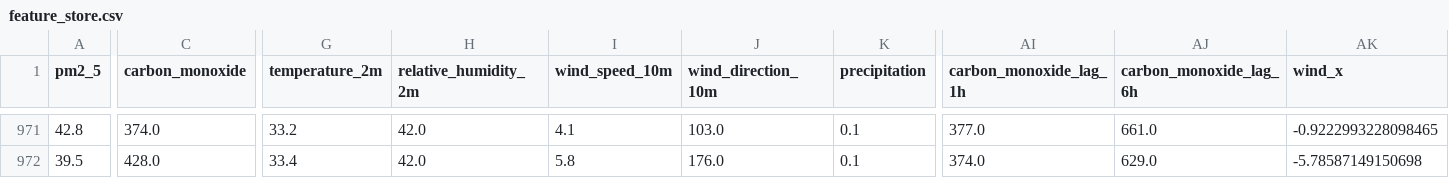
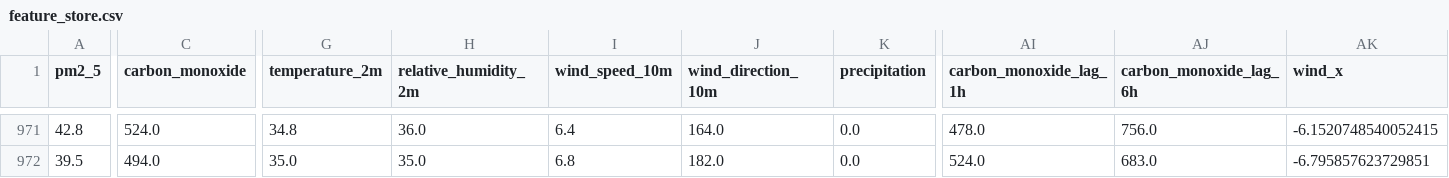
Before and after one commit to AmnaNazir20/Pearls-AQI-Predictor, a CSV file: feature_store.csv, drawn as a sheet; only a part is shown, gaps mark what is left out; the diff covers the shown part only; the diff names each change by its address in the sheet, - before the commit and + after, or states it on an @@ line.

```diff
--- a/feature_store.csv
+++ b/feature_store.csv
-C971 (carbon_monoxide): 374.0
+C971 (carbon_monoxide): 524.0
-G971 (temperature_2m): 33.2
+G971 (temperature_2m): 34.8
-H971 (relative_humidity_2m): 42.0
+H971 (relative_humidity_2m): 36.0
-I971 (wind_speed_10m): 4.1
+I971 (wind_speed_10m): 6.4
-J971 (wind_direction_10m): 103.0
+J971 (wind_direction_10m): 164.0
-K971:K972 (precipitation): 0.1
+K971:K972 (precipitation): 0.0
-AI971 (carbon_monoxide_lag_1h): 377.0
+AI971 (carbon_monoxide_lag_1h): 478.0
-AJ971 (carbon_monoxide_lag_6h): 661.0
+AJ971 (carbon_monoxide_lag_6h): 756.0
-AK971 (wind_x): -0.9222993228098465
+AK971 (wind_x): -6.1520748540052415
-C972 (carbon_monoxide): 428.0
+C972 (carbon_monoxide): 494.0
-G972 (temperature_2m): 33.4
+G972 (temperature_2m): 35.0
-H972 (relative_humidity_2m): 42.0
+H972 (relative_humidity_2m): 35.0
-I972 (wind_speed_10m): 5.8
+I972 (wind_speed_10m): 6.8
-J972 (wind_direction_10m): 176.0
+J972 (wind_direction_10m): 182.0
-AI972 (carbon_monoxide_lag_1h): 374.0
+AI972 (carbon_monoxide_lag_1h): 524.0
-AJ972 (carbon_monoxide_lag_6h): 629.0
+AJ972 (carbon_monoxide_lag_6h): 683.0
-AK972 (wind_x): -5.78587149150698
+AK972 (wind_x): -6.795857623729851
```
Also changed, not shown: 170 edited cells elsewhere in this file.
